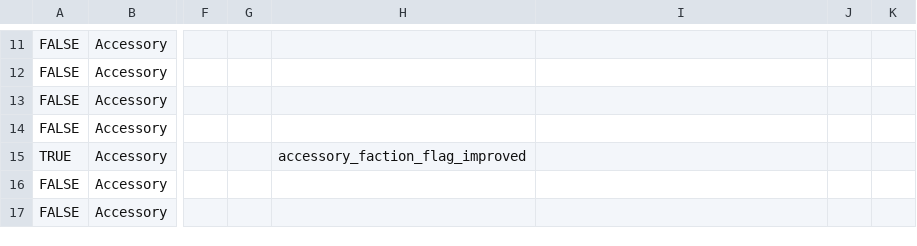
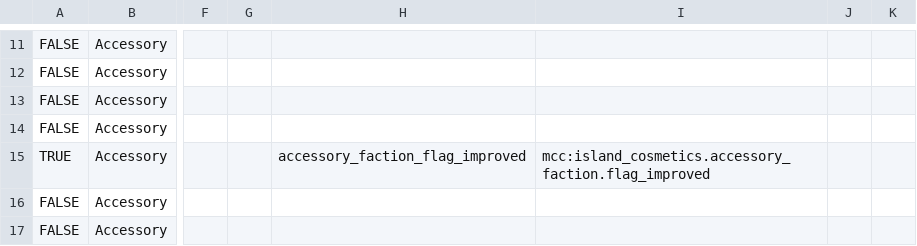
Before and after one commit to ThorNoxcrew/configuration, a CSV file: island/items/cosmetic_master_variant.csv, drawn as a sheet; only a part is shown, gaps mark what is left out; the diff names each change by its address in the sheet, - before the commit and + after, or states it on an @@ line.

```diff
--- a/island/items/cosmetic_master_variant.csv
+++ b/island/items/cosmetic_master_variant.csv
-I15: (empty)
+I15: mcc:island_cosmetics.accessory_faction.flag_improved
```
Also changed, not shown: island/items/cosmetic_master_base.csv, 1 other file.
